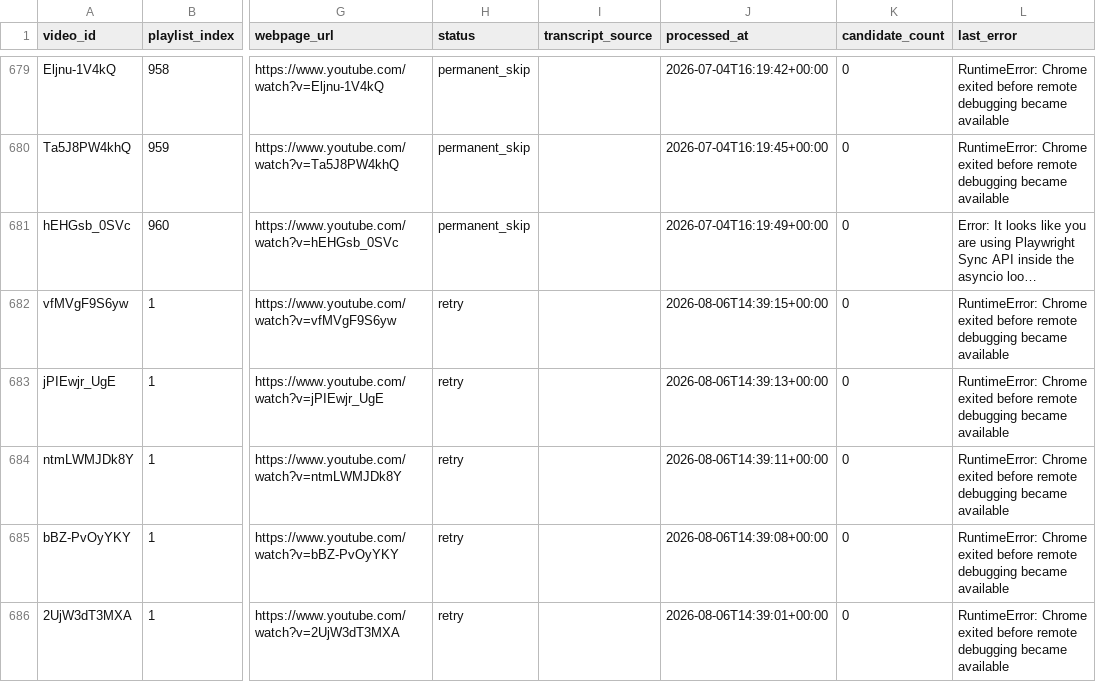
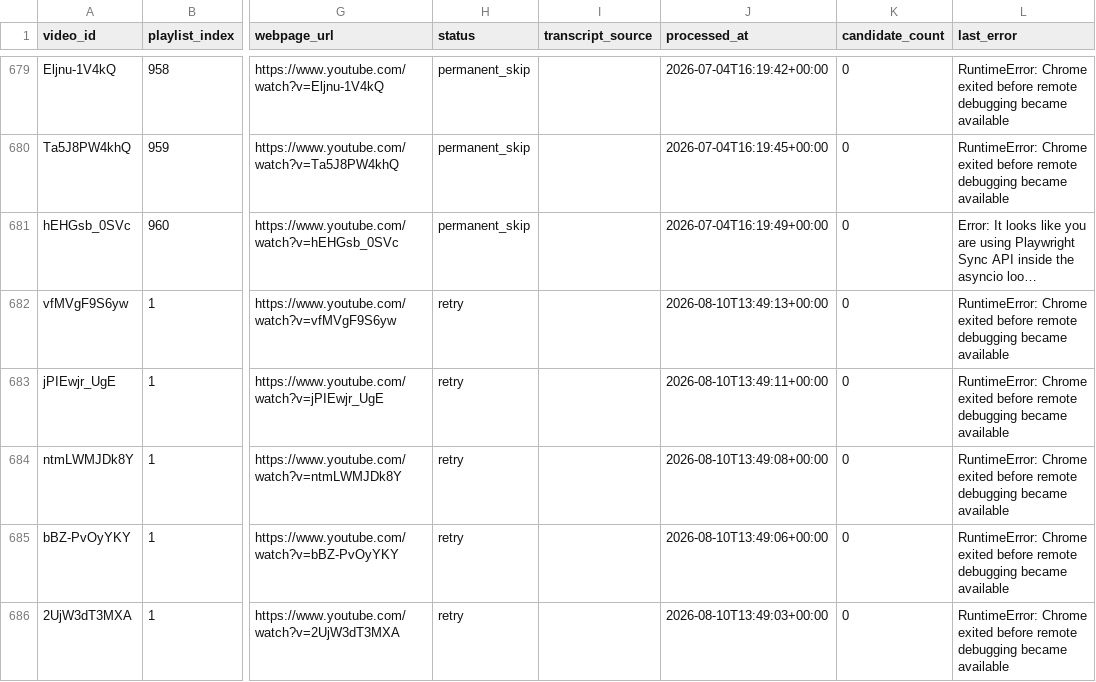
Before and after one commit to SirPoonga/command-zone-you-rock, a CSV file: data/videos.csv, drawn as a sheet; only a part is shown, gaps mark what is left out; long unchanged cells end in …; the diff names each change by its address in the sheet, - before the commit and + after, or states it on an @@ line.

```diff
--- a/data/videos.csv
+++ b/data/videos.csv
-J682 (processed_at): 2026-08-06T14:39:15+00:00
+J682 (processed_at): 2026-08-10T13:49:13+00:00
-J683 (processed_at): 2026-08-06T14:39:13+00:00
+J683 (processed_at): 2026-08-10T13:49:11+00:00
-J684 (processed_at): 2026-08-06T14:39:11+00:00
+J684 (processed_at): 2026-08-10T13:49:08+00:00
-J685 (processed_at): 2026-08-06T14:39:08+00:00
+J685 (processed_at): 2026-08-10T13:49:06+00:00
-J686 (processed_at): 2026-08-06T14:39:01+00:00
+J686 (processed_at): 2026-08-10T13:49:03+00:00
```
